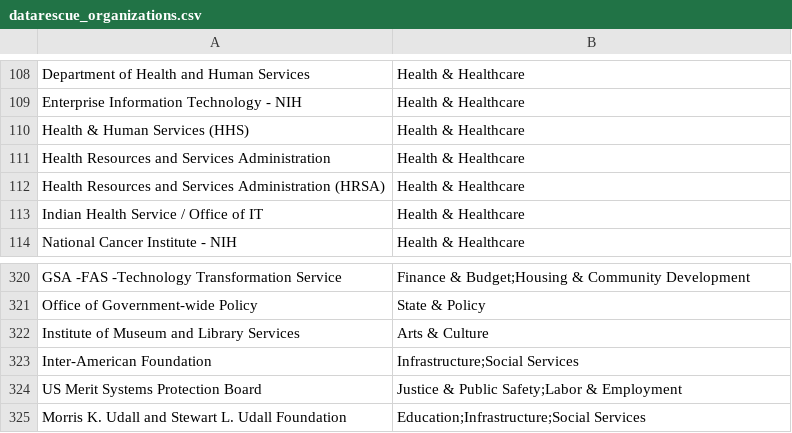
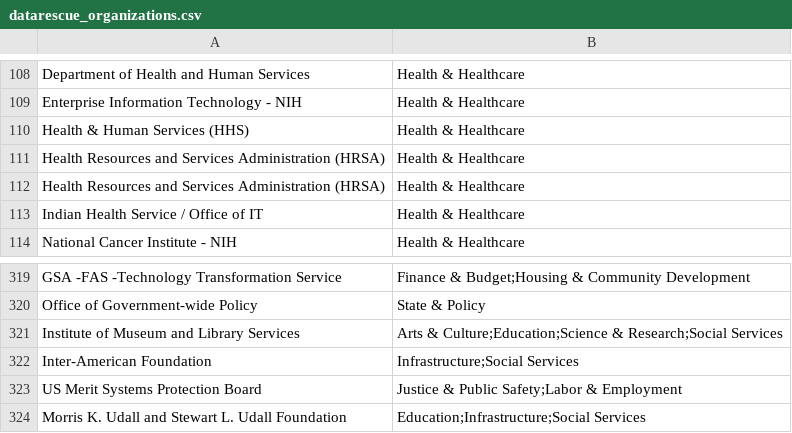
Before and after one commit to datarescueproject/portal, a CSV file: baserow_exports/datarescue_organizations.csv, drawn as a sheet; only a part is shown, gaps mark what is left out; the diff covers the shown part only.

```diff
--- a/baserow_exports/datarescue_organizations.csv
+++ b/baserow_exports/datarescue_organizations.csv
@@ -110,3 +110,3 @@ Enterprise Information Technology - NIH,Health & Healthcare
 Health & Human Services (HHS),Health & Healthcare
-Health Resources and Services Administration,Health & Healthcare
+Health Resources and Services Administration (HRSA),Health & Healthcare
 Health Resources and Services Administration (HRSA),Health & Healthcare
@@ -321,3 +320,3 @@ GSA -FAS -Technology Transformation Service,Finance & Budget;Housing & Community
 Office of Government-wide Policy,State & Policy
-Institute of Museum and Library Services,Arts & Culture
+Institute of Museum and Library Services,Arts & Culture;Education;Science & Research;Social Services
 Inter-American Foundation,Infrastructure;Social Services
```
Also changed, not shown: 2 added rows, 7 removed rows and 1 edited cell elsewhere in this file, 2 other files.
